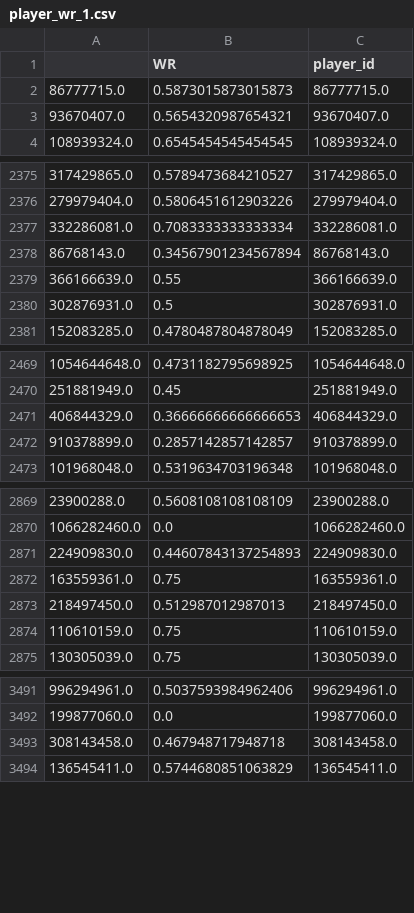
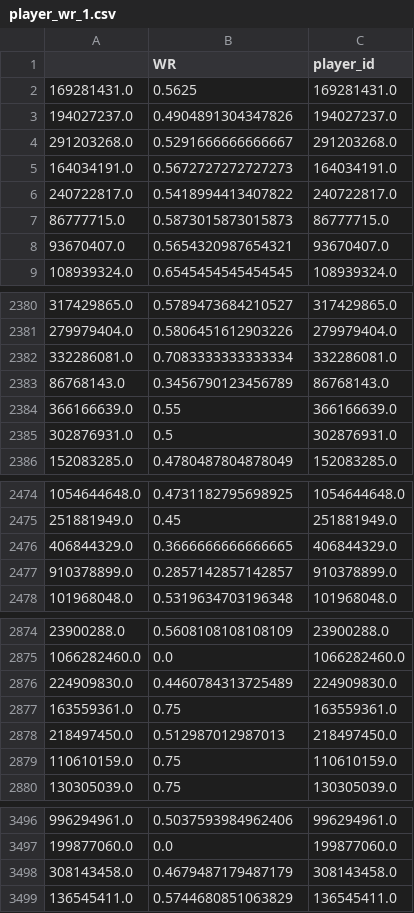
Before and after one commit to iMeleon/dota2, a CSV file: player_wr_1.csv, drawn as a sheet; only a part is shown, gaps mark what is left out; the diff covers the shown part only.

```diff
--- a/player_wr_1.csv
+++ b/player_wr_1.csv
@@ -1,2 +1,7 @@
 ,WR,player_id
+169281431.0,0.5625,169281431.0
+194027237.0,0.4904891304347826,194027237.0
+291203268.0,0.5291666666666667,291203268.0
+164034191.0,0.5672727272727273,164034191.0
+240722817.0,0.5418994413407822,240722817.0
 86777715.0,0.5873015873015873,86777715.0
@@ -2377,3 +2382,3 @@
 332286081.0,0.7083333333333334,332286081.0
-86768143.0,0.34567901234567894,86768143.0
+86768143.0,0.3456790123456789,86768143.0
 366166639.0,0.55,366166639.0
@@ -2470,3 +2475,3 @@
 251881949.0,0.45,251881949.0
-406844329.0,0.36666666666666653,406844329.0
+406844329.0,0.3666666666666665,406844329.0
 910378899.0,0.2857142857142857,910378899.0
@@ -2870,3 +2875,3 @@
 1066282460.0,0.0,1066282460.0
-224909830.0,0.44607843137254893,224909830.0
+224909830.0,0.4460784313725489,224909830.0
 163559361.0,0.75,163559361.0
@@ -3492,3 +3497,3 @@
 199877060.0,0.0,199877060.0
-308143458.0,0.467948717948718,308143458.0
+308143458.0,0.4679487179487179,308143458.0
 136545411.0,0.5744680851063829,136545411.0
```
Also changed, not shown: 19 edited cells elsewhere in this file, player_wr_2.csv, teams1.csv, 2 other files.
